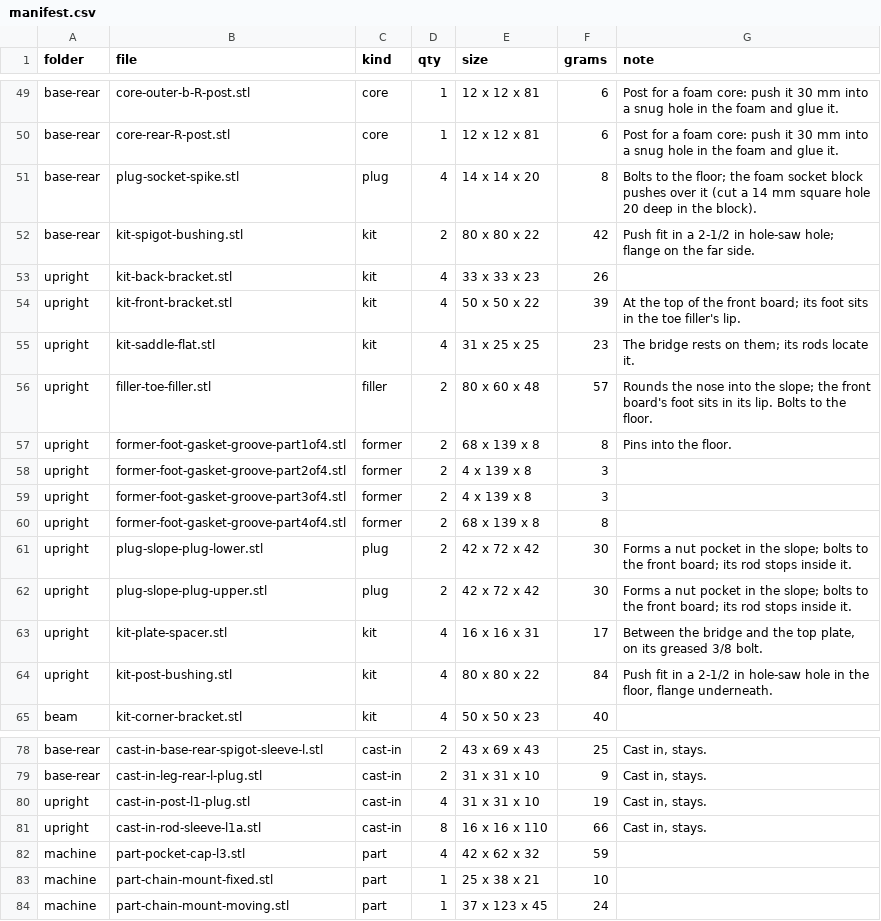
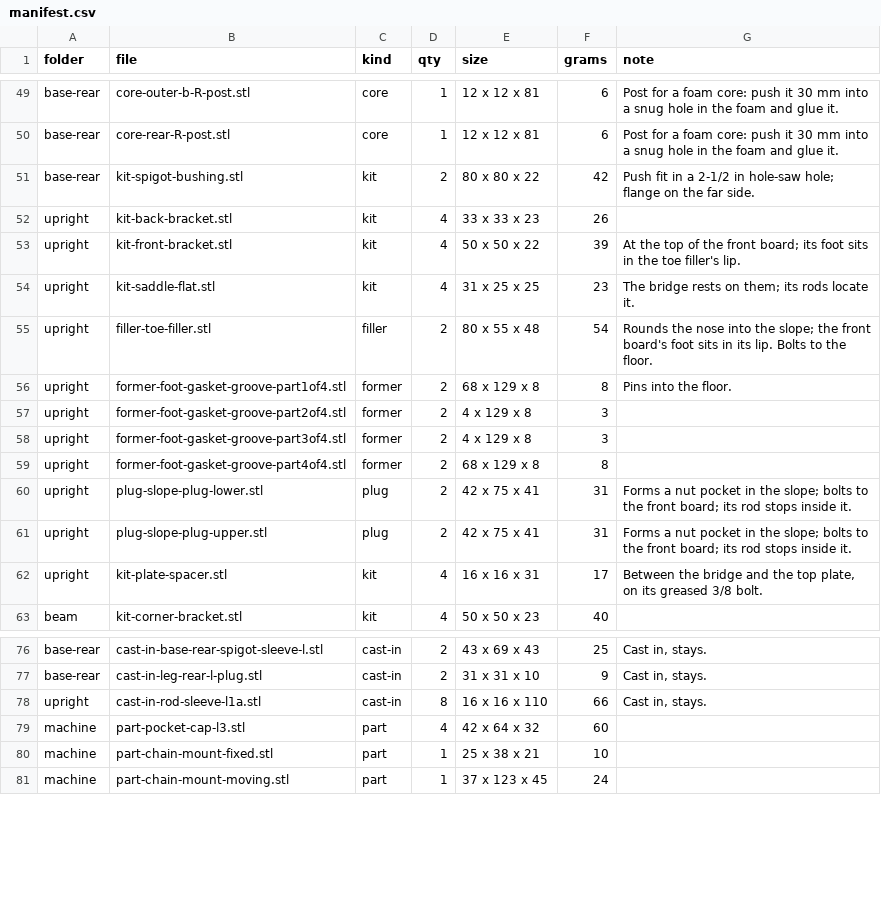
Before and after one commit to nolanstr/diycnc, a CSV file: print/manifest.csv, drawn as a sheet; only a part is shown, gaps mark what is left out.

Commit message:
Drop the upright posts, shorten the feet: re-run of the stiffness study
With the uprights clamped through the steel chain, the frame model puts the
posts at under 1.5 % of the stiffness, so the posts, the base sockets, the
post bushings and the post grouting go. A second grouted dowel per foot
locates each upright, and friction under the tie-rod clamp takes the side
load. The stiffness the chain added pays for 30 mm off each upright foot
(260 mm ahead of the beam face): the frame stays 3 / 1 / 2 % stiffer than
before the chain with every mode as high or higher.

The voxelizer can leave unbonded rods out (VOX_SKIP); vox_before_chain is
the frame before the chain on the same basis.

```diff
--- a/print/manifest.csv
+++ b/print/manifest.csv
@@ -50,3 +50,2 @@ base-rear,core-outer-b-R-post.stl,core,1,12 x 12 x 81,6,Post for a foam core: pu
 base-rear,core-rear-R-post.stl,core,1,12 x 12 x 81,6,Post for a foam core: push it 30 mm into a snug hole in the foam and glue it.
-base-rear,plug-socket-spike.stl,plug,4,14 x 14 x 20,8,Bolts to the floor; the foam socket block pushes over it (cut a 14 mm square hole 20 deep in the block).
 base-rear,kit-spigot-bushing.stl,kit,2,80 x 80 x 22,42,Push fit in a 2-1/2 in hole-saw hole; flange on the far side.
@@ -55,11 +54,10 @@ upright,kit-front-bracket.stl,kit,4,50 x 50 x 22,39,At the top of the front boar
 upright,kit-saddle-flat.stl,kit,4,31 x 25 x 25,23,The bridge rests on them; its rods locate it.
-upright,filler-toe-filler.stl,filler,2,80 x 60 x 48,57,Rounds the nose into the slope; the front board's foot sits in its lip. Bolts to the floor.
-upright,former-foot-gasket-groove-part1of4.stl,former,2,68 x 139 x 8,8,Pins into the floor.
-upright,former-foot-gasket-groove-part2of4.stl,former,2,4 x 139 x 8,3,
-upright,former-foot-gasket-groove-part3of4.stl,former,2,4 x 139 x 8,3,
-upright,former-foot-gasket-groove-part4of4.stl,former,2,68 x 139 x 8,8,
-upright,plug-slope-plug-lower.stl,plug,2,42 x 72 x 42,30,Forms a nut pocket in the slope; bolts to the front board; its rod stops inside it.
-upright,plug-slope-plug-upper.stl,plug,2,42 x 72 x 42,30,Forms a nut pocket in the slope; bolts to the front board; its rod stops inside it.
+upright,filler-toe-filler.stl,filler,2,80 x 55 x 48,54,Rounds the nose into the slope; the front board's foot sits in its lip. Bolts to the floor.
+upright,former-foot-gasket-groove-part1of4.stl,former,2,68 x 129 x 8,8,Pins into the floor.
+upright,former-foot-gasket-groove-part2of4.stl,former,2,4 x 129 x 8,3,
+upright,former-foot-gasket-groove-part3of4.stl,former,2,4 x 129 x 8,3,
+upright,former-foot-gasket-groove-part4of4.stl,former,2,68 x 129 x 8,8,
+upright,plug-slope-plug-lower.stl,plug,2,42 x 75 x 41,31,Forms a nut pocket in the slope; bolts to the front board; its rod stops inside it.
+upright,plug-slope-plug-upper.stl,plug,2,42 x 75 x 41,31,Forms a nut pocket in the slope; bolts to the front board; its rod stops inside it.
 upright,kit-plate-spacer.stl,kit,4,16 x 16 x 31,17,"Between the bridge and the top plate, on its greased 3/8 bolt."
-upright,kit-post-bushing.stl,kit,4,80 x 80 x 22,84,"Push fit in a 2-1/2 in hole-saw hole in the floor, flange underneath."
 beam,kit-corner-bracket.stl,kit,4,50 x 50 x 23,40,
@@ -79,5 +77,4 @@ base-rear,cast-in-base-rear-spigot-sleeve-l.stl,cast-in,2,43 x 69 x 43,25,"Cast
 base-rear,cast-in-leg-rear-l-plug.stl,cast-in,2,31 x 31 x 10,9,"Cast in, stays."
-upright,cast-in-post-l1-plug.stl,cast-in,4,31 x 31 x 10,19,"Cast in, stays."
 upright,cast-in-rod-sleeve-l1a.stl,cast-in,8,16 x 16 x 110,66,"Cast in, stays."
-machine,part-pocket-cap-l3.stl,part,4,42 x 62 x 32,59,
+machine,part-pocket-cap-l3.stl,part,4,42 x 64 x 32,60,
 machine,part-chain-mount-fixed.stl,part,1,25 x 38 x 21,10,
```
Also changed, not shown: docs/1-sourcing/sourcing.csv, print/sliced.csv, 31 other files.
